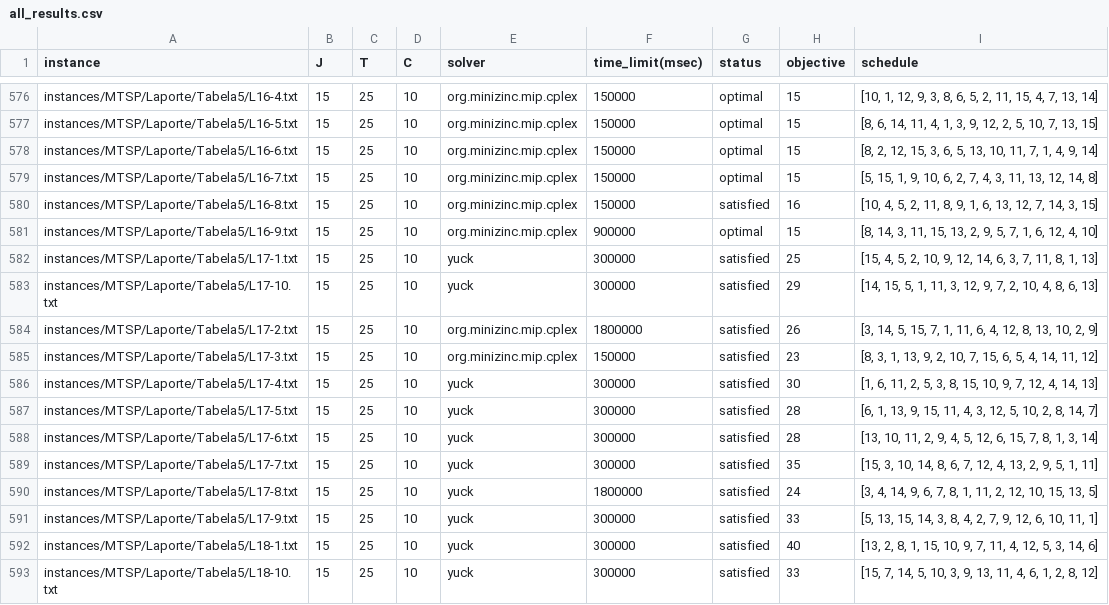
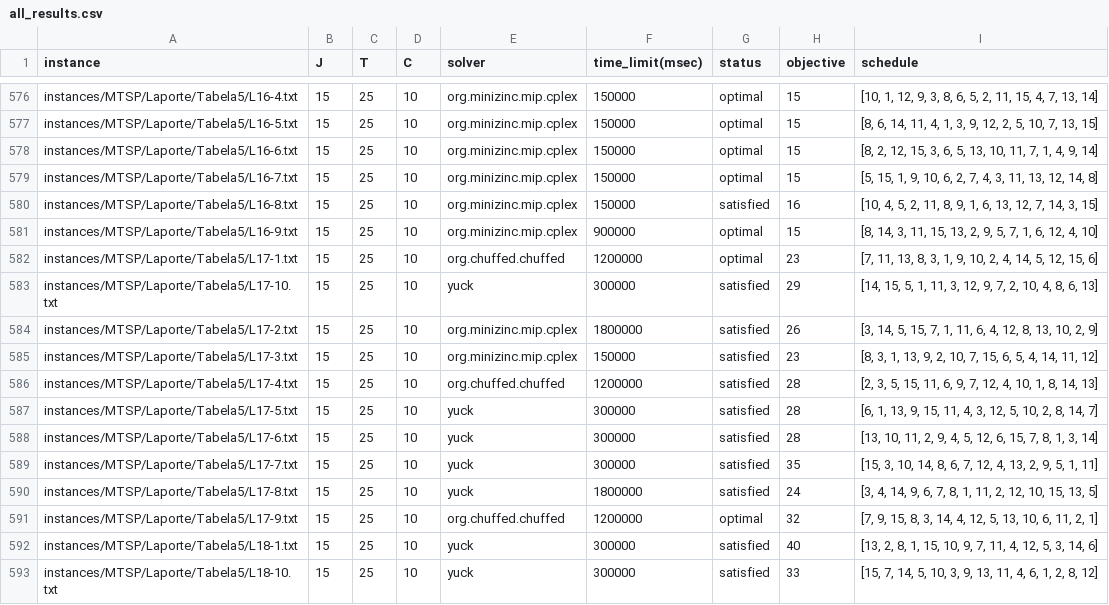
Before and after one commit to bokner/jstsp, a CSV file: results/all_results.csv, drawn as a sheet; only a part is shown, gaps mark what is left out; the diff covers the shown part only.

Commit message:
Updates (chuffed)

```diff
--- a/results/all_results.csv
+++ b/results/all_results.csv
@@ -581,3 +581,3 @@ instances/MTSP/Laporte/Tabela5/L16-8.txt,15,25,10,org.minizinc.mip.cplex,150000,
 instances/MTSP/Laporte/Tabela5/L16-9.txt,15,25,10,org.minizinc.mip.cplex,900000,optimal,15,"[8, 14, 3, 11, 15, 13, 2, 9, 5, 7, 1, 6, 12, 4, 10]"
-instances/MTSP/Laporte/Tabela5/L17-1.txt,15,25,10,yuck,300000,satisfied,25,"[15, 4, 5, 2, 10, 9, 12, 14, 6, 3, 7, 11, 8, 1, 13]"
+instances/MTSP/Laporte/Tabela5/L17-1.txt,15,25,10,org.chuffed.chuffed,1200000,optimal,23,"[7, 11, 13, 8, 3, 1, 9, 10, 2, 4, 14, 5, 12, 15, 6]"
 instances/MTSP/Laporte/Tabela5/L17-10.txt,15,25,10,yuck,300000,satisfied,29,"[14, 15, 5, 1, 11, 3, 12, 9, 7, 2, 10, 4, 8, 6, 13]"
@@ -585,3 +585,3 @@ instances/MTSP/Laporte/Tabela5/L17-2.txt,15,25,10,org.minizinc.mip.cplex,1800000
 instances/MTSP/Laporte/Tabela5/L17-3.txt,15,25,10,org.minizinc.mip.cplex,150000,satisfied,23,"[8, 3, 1, 13, 9, 2, 10, 7, 15, 6, 5, 4, 14, 11, 12]"
-instances/MTSP/Laporte/Tabela5/L17-4.txt,15,25,10,yuck,300000,satisfied,30,"[1, 6, 11, 2, 5, 3, 8, 15, 10, 9, 7, 12, 4, 14, 13]"
+instances/MTSP/Laporte/Tabela5/L17-4.txt,15,25,10,org.chuffed.chuffed,1200000,satisfied,28,"[2, 3, 5, 15, 11, 6, 9, 7, 12, 4, 10, 1, 8, 14, 13]"
 instances/MTSP/Laporte/Tabela5/L17-5.txt,15,25,10,yuck,300000,satisfied,28,"[6, 1, 13, 9, 15, 11, 4, 3, 12, 5, 10, 2, 8, 14, 7]"
@@ -590,3 +590,3 @@ instances/MTSP/Laporte/Tabela5/L17-7.txt,15,25,10,yuck,300000,satisfied,35,"[15,
 instances/MTSP/Laporte/Tabela5/L17-8.txt,15,25,10,yuck,1800000,satisfied,24,"[3, 4, 14, 9, 6, 7, 8, 1, 11, 2, 12, 10, 15, 13, 5]"
-instances/MTSP/Laporte/Tabela5/L17-9.txt,15,25,10,yuck,300000,satisfied,33,"[5, 13, 15, 14, 3, 8, 4, 2, 7, 9, 12, 6, 10, 11, 1]"
+instances/MTSP/Laporte/Tabela5/L17-9.txt,15,25,10,org.chuffed.chuffed,1200000,optimal,32,"[7, 9, 15, 8, 3, 14, 4, 12, 5, 13, 10, 6, 11, 2, 1]"
 instances/MTSP/Laporte/Tabela5/L18-1.txt,15,25,10,yuck,300000,satisfied,40,"[13, 2, 8, 1, 15, 10, 9, 7, 11, 4, 12, 5, 3, 14, 6]"
```
Also changed, not shown: 40 edited cells elsewhere in this file.
